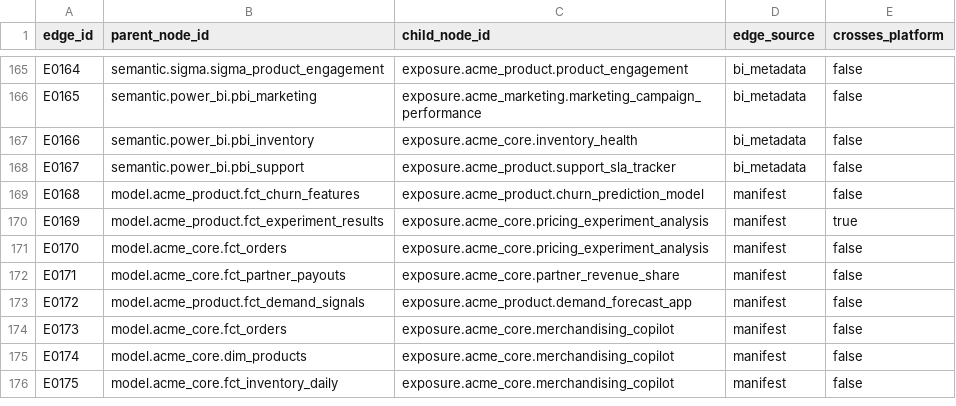
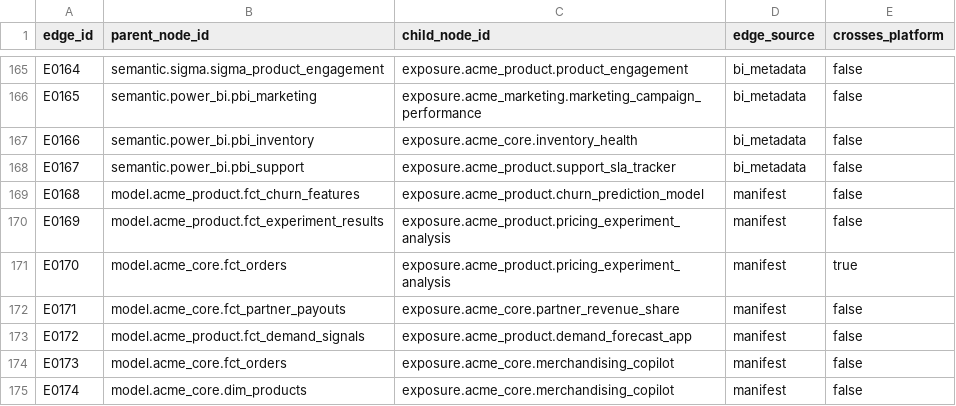
Before and after one commit to Gbolahaann/lineage-control-tower, a CSV file: data/fct_lineage_edges.csv, drawn as a sheet; only a part is shown, gaps mark what is left out; the shorter side is filled out with more unchanged rows.

```diff
--- a/data/fct_lineage_edges.csv
+++ b/data/fct_lineage_edges.csv
@@ -169,4 +169,4 @@ E0167,semantic.power_bi.pbi_support,exposure.acme_product.support_sla_tracker,bi
 E0168,model.acme_product.fct_churn_features,exposure.acme_product.churn_prediction_model,manifest,false
-E0169,model.acme_product.fct_experiment_results,exposure.acme_core.pricing_experiment_analysis,manifest,true
-E0170,model.acme_core.fct_orders,exposure.acme_core.pricing_experiment_analysis,manifest,false
+E0169,model.acme_product.fct_experiment_results,exposure.acme_product.pricing_experiment_analysis,manifest,false
+E0170,model.acme_core.fct_orders,exposure.acme_product.pricing_experiment_analysis,manifest,true
 E0171,model.acme_core.fct_partner_payouts,exposure.acme_core.partner_revenue_share,manifest,false
```
Also changed, not shown: data/dim_nodes.csv, 4 other files.
